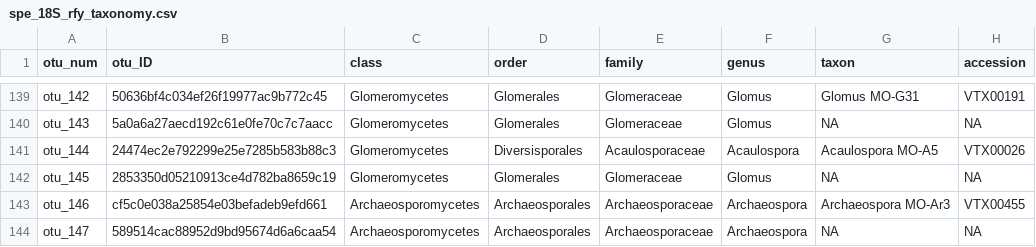
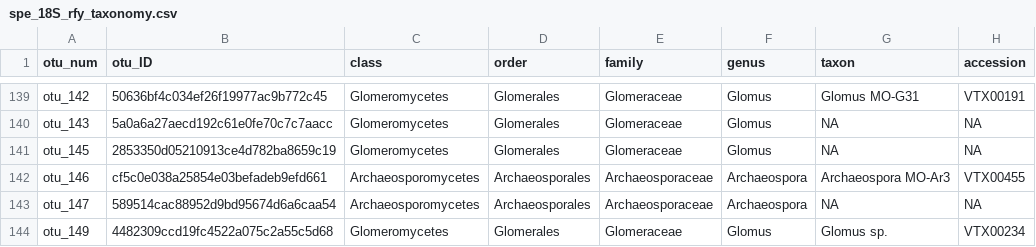
Before and after one commit to bglarkin/tallgrass_restoration_legacies, a CSV file: clean_data/spe_18S_rfy_taxonomy.csv, drawn as a sheet; only a part is shown, gaps mark what is left out; removed rows and columns are numbered as before the commit, all else as after; the diff names each change by its address in the sheet, - before the commit and + after, or states it on an @@ line.

```diff
--- a/clean_data/spe_18S_rfy_taxonomy.csv
+++ b/clean_data/spe_18S_rfy_taxonomy.csv
-row 141: otu_144 | 24474ec2e792299e25e7285b583b88c3 | Glomeromycetes | Diversisporales | Acaulosporaceae | Acaulospora | Acaulospora MO-A5 | VTX00026
+row 144: otu_149 | 4482309ccd19fc4522a075c2a55c5d68 | Glomeromycetes | Glomerales | Glomeraceae | Glomus | Glomus sp. | VTX00234
```
Also changed, not shown: clean_data/spe_18S_rfy.csv, clean_data/spe_ITS_rfy.csv, 6 other files.
